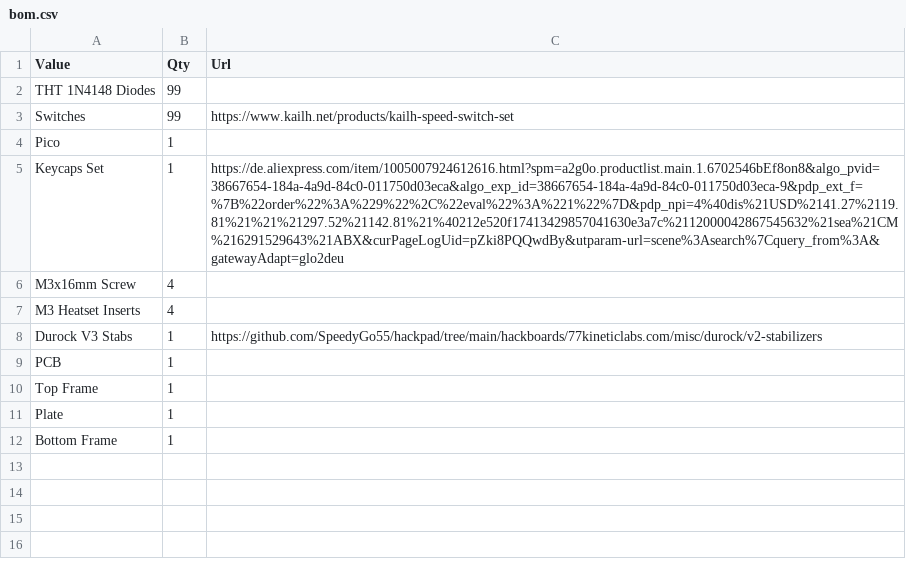
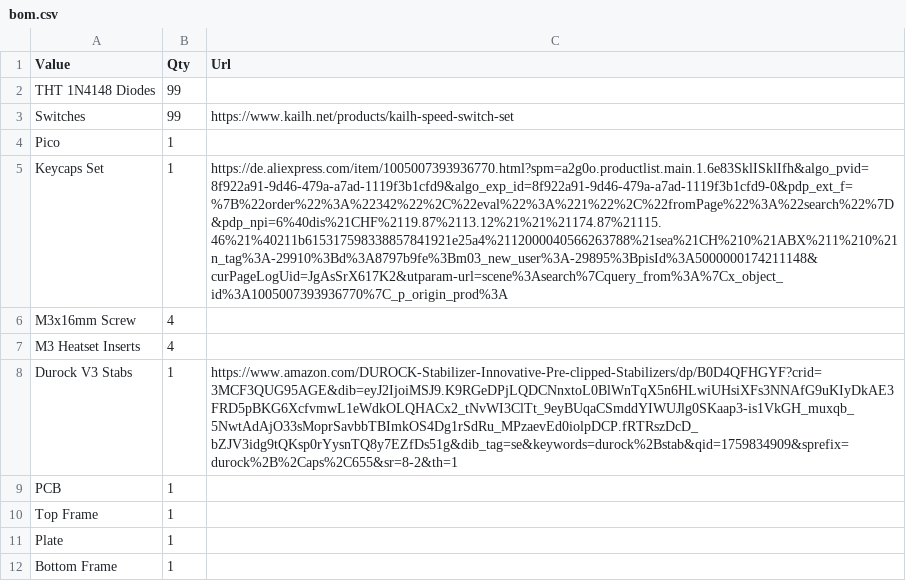
Before and after one commit to SpeedyGo55/speedykeeb, a CSV file: bom.csv, drawn as a sheet; the diff names each change by its address in the sheet, - before the commit and + after, or states it on an @@ line.

Commit message:
Update URLs for Keycaps Set and Durock V3 Stabs

```diff
--- a/bom.csv
+++ b/bom.csv
-C5 (Url): https://de.aliexpress.com/item/1005007924612616.html?spm=a2g0o.productlist.main.1.6702546bEf8on8&algo_pvid=38667654-184a-4a9d-84c0-011750d03eca&algo_exp_id=38667654-184a-4a9d-84c0-011750d03eca-9&pdp_ext_f=%7B%22order%22%3A%229%22%2C%22eval%22%3A%221%22%7D&pdp_npi=4%40dis%21USD%2141.27%2119.81%21%21%21297.52%21142.81%21%40212e520f17413429857041630e3a7c%2112000042867545632%21sea%21CM%216291529643%21ABX&curPageLogUid=pZki8PQQwdBy&utparam-url=scene%3Asearch%7Cquery_from%3A&gatewayAdapt=glo2deu
+C5 (Url): https://de.aliexpress.com/item/1005007393936770.html?spm=a2g0o.productlist.main.1.6e83SklISklIfh&algo_pvid=8f922a91-9d46-479a-a7ad-1119f3b1cfd9&algo_exp_id=8f922a91-9d46-479a-a7ad-1119f3b1cfd9-0&pdp_ext_f=%7B%22order%22%3A%22342%22%2C%22eval%22%3A%221%22%2C%22fromPage%22%3A%22search%22%7D&pdp_npi=6%40dis%21CHF%2119.87%2113.12%21%21%21174.87%21115.46%21%40211b615317598338857841921e25a4%2112000040566263788%21sea%21CH%210%21ABX%211%210%21n_tag%3A-29910%3Bd%3A8797b9fe%3Bm03_new_user%3A-29895%3BpisId%3A5000000174211148&curPageLogUid=JgAsSrX617K2&utparam-url=scene%3Asearch%7Cquery_from%3A%7Cx_object_id%3A1005007393936770%7C_p_origin_prod%3A
-C8 (Url): https://github.com/SpeedyGo55/hackpad/tree/main/hackboards/77kineticlabs.com/misc/durock/v2-stabilizers
+C8 (Url): https://www.amazon.com/DUROCK-Stabilizer-Innovative-Pre-clipped-Stabilizers/dp/B0D4QFHGYF?crid=3MCF3QUG95AGE&dib=eyJ2IjoiMSJ9.K9RGeDPjLQDCNnxtoL0BlWnTqX5n6HLwiUHsiXFs3NNAfG9uKIyDkAE3FRD5pBKG6XcfvmwL1eWdkOLQHACx2_tNvWI3ClTt_9eyBUqaCSmddYIWUJlg0SKaap3-is1VkGH_muxqb_5NwtAdAjO33sMoprSavbbTBImkOS4Dg1rSdRu_MPzaevEd0iolpDCP.fRTRszDcD_bZJV3idg9tQKsp0rYysnTQ8y7EZfDs51g&dib_tag=se&keywords=durock%2Bstab&qid=1759834909&sprefix=durock%2B%2Caps%2C655&sr=8-2&th=1
```
